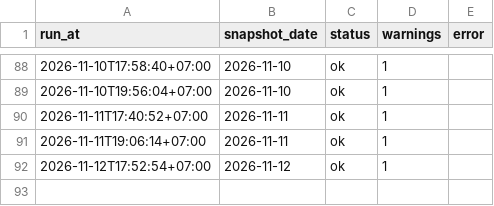
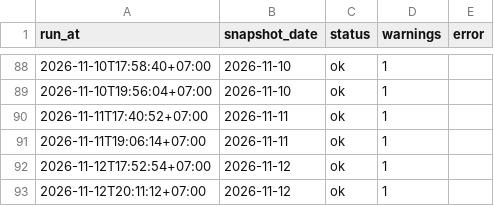
Before and after one commit to anantsrisu-cpu/eppo-oil-price, a CSV file: data/run_log.csv, drawn as a sheet; only a part is shown, gaps mark what is left out.

```diff
--- a/data/run_log.csv
+++ b/data/run_log.csv
@@ -92 +92,2 @@ run_at,snapshot_date,status,warnings,error
 2026-11-12T17:52:54+07:00,2026-11-12,ok,1,
+2026-11-12T20:11:12+07:00,2026-11-12,ok,1,
```
